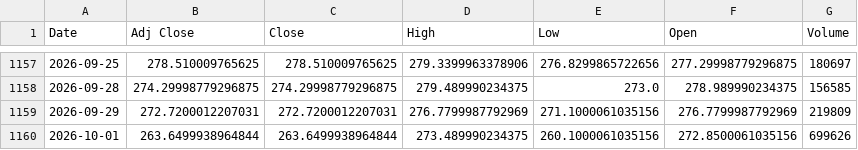
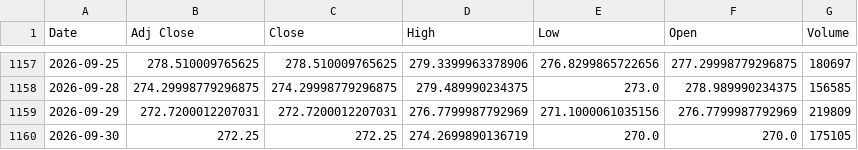
Before and after one commit to harshdixit84-MB/Historical-data-Vs-Current-Scenario, a CSV file: data/sectors/nifty_auto.csv, drawn as a sheet; only a part is shown, gaps mark what is left out; removed rows and columns are numbered as before the commit, all else as after; the diff names each change by its address in the sheet, - before the commit and + after, or states it on an @@ line.

```diff
--- a/data/sectors/nifty_auto.csv
+++ b/data/sectors/nifty_auto.csv
-row 1160: 2026-10-01 | 263.6499938964844 | 263.6499938964844 | 273.489990234375 | 260.1000061035156 | 272.8500061035156 | 699626
+row 1160: 2026-09-30 | 272.25 | 272.25 | 274.2699890136719 | 270.0 | 270.0 | 175105
```
Also changed, not shown: data/nifty50.csv, data/sectors/nifty_bank.csv, 10 other files.
